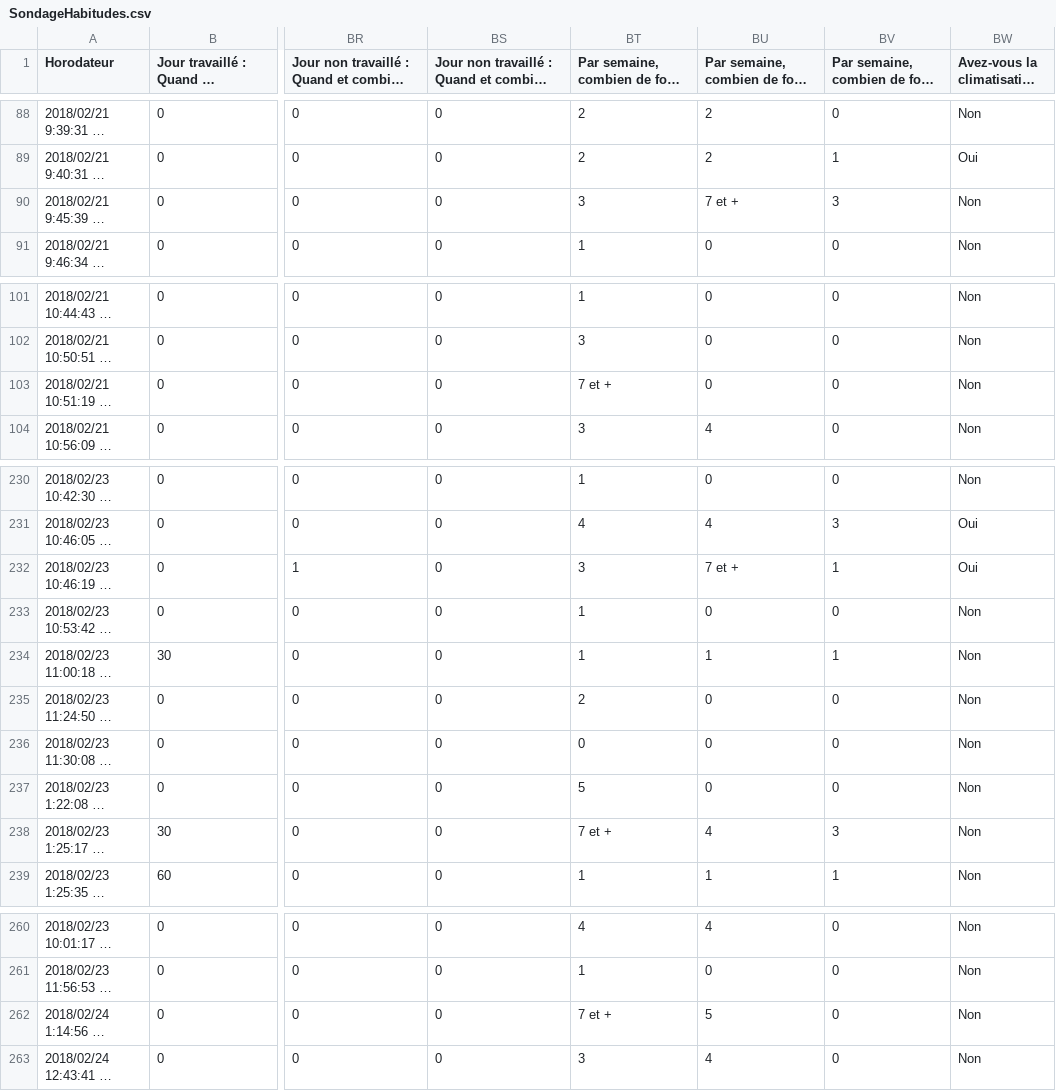
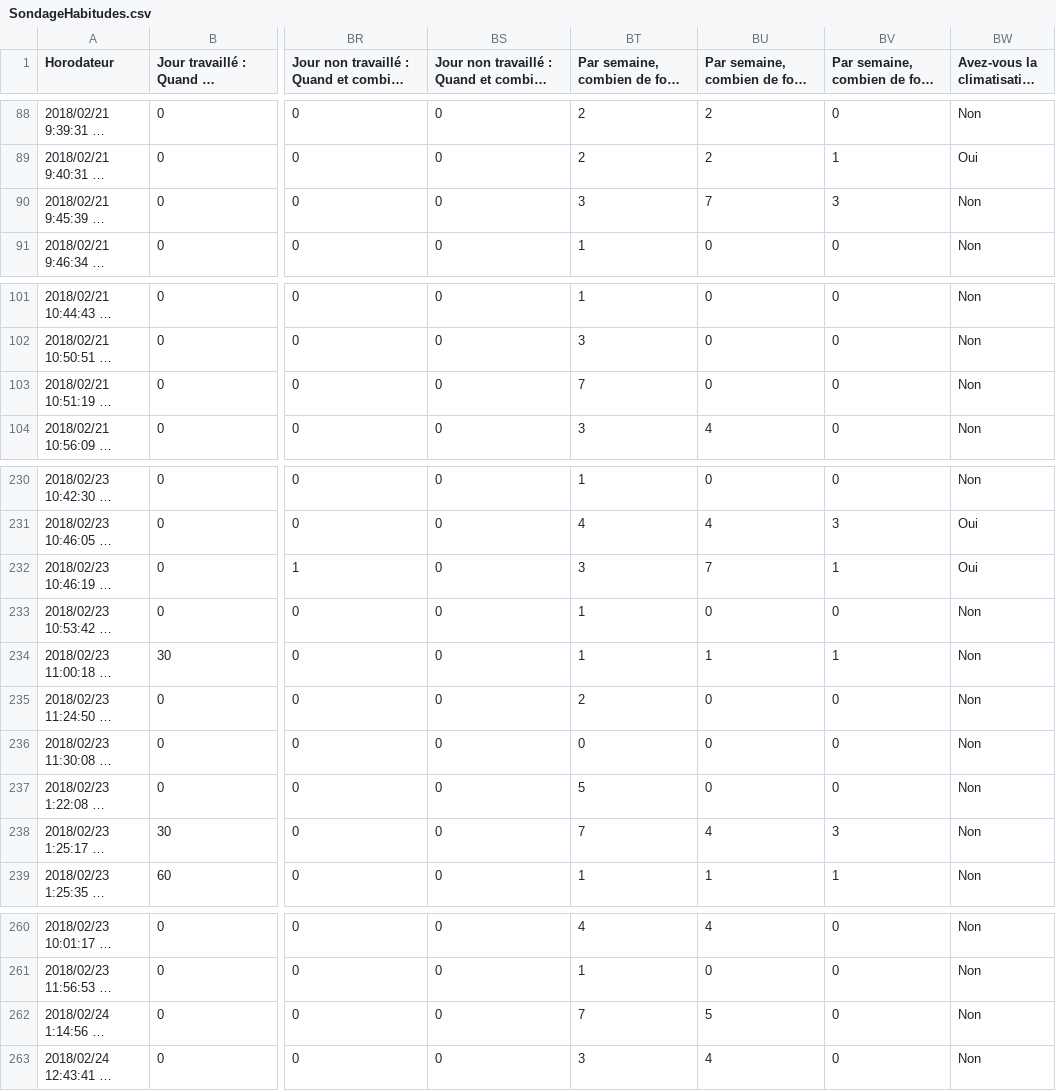
Before and after one commit to HaroldGal/TOMARO, a CSV file: Tomaro_v2/Data/SondageHabitudes.csv, drawn as a sheet; only a part is shown, gaps mark what is left out; long unchanged cells end in …; the diff covers the shown part only; the diff names each change by its address in the sheet, - before the commit and + after, or states it on an @@ line.

```diff
--- a/Tomaro_v2/Data/SondageHabitudes.csv
+++ b/Tomaro_v2/Data/SondageHabitudes.csv
-BU90: 7 et +
+BU90: 7
-BT103: 7 et +
+BT103: 7
-BU232: 7 et +
+BU232: 7
-BT238: 7 et +
+BT238: 7
-BT262: 7 et +
+BT262: 7
```
Also changed, not shown: 22 edited cells elsewhere in this file, 1 other file.
